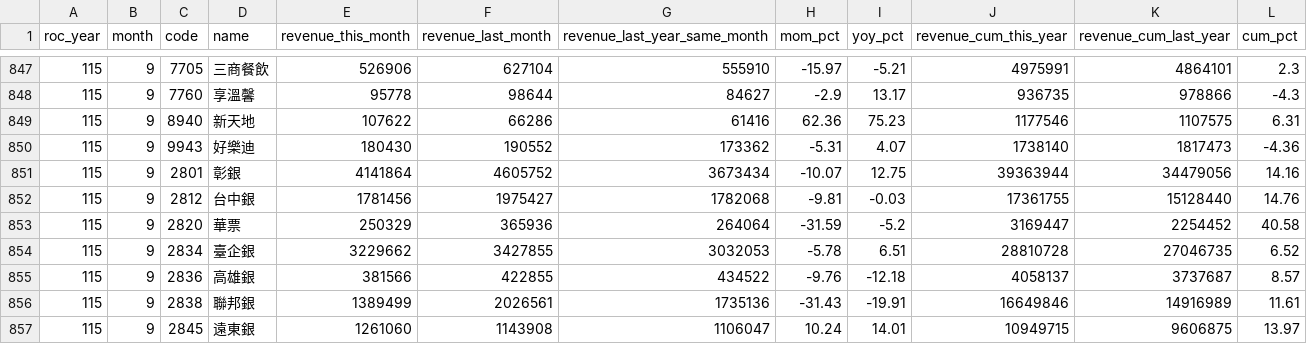
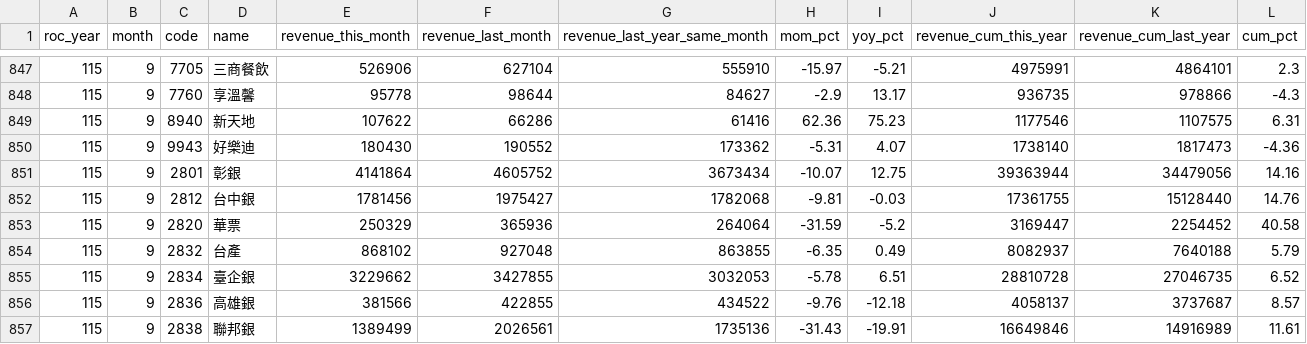
Before and after one commit to jcluox/daily-stock, a CSV file: data/raw/revenue/sii_115_9.csv, drawn as a sheet; only a part is shown, gaps mark what is left out; the shorter side is filled out with more unchanged rows; the diff names each change by its address in the sheet, - before the commit and + after, or states it on an @@ line.

```diff
--- a/data/raw/revenue/sii_115_9.csv
+++ b/data/raw/revenue/sii_115_9.csv
+row 854: 115 | 9 | 2832 | 台產 | 868102 | 927048 | 863855 | -6.35 | 0.49 | 8082937 | 7640188 | 5.79
```
Also changed, not shown: data/raw/index/taiex.csv, 2 other files.
